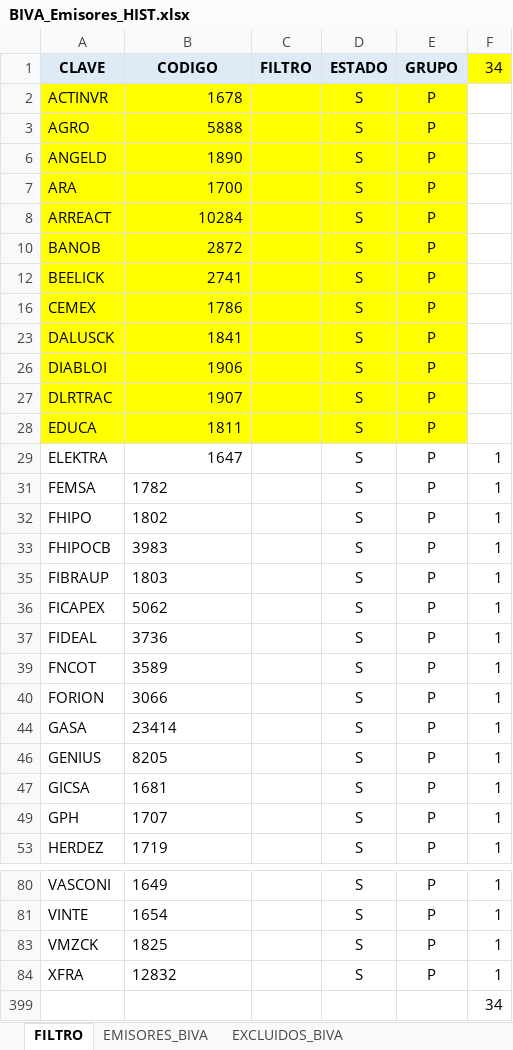
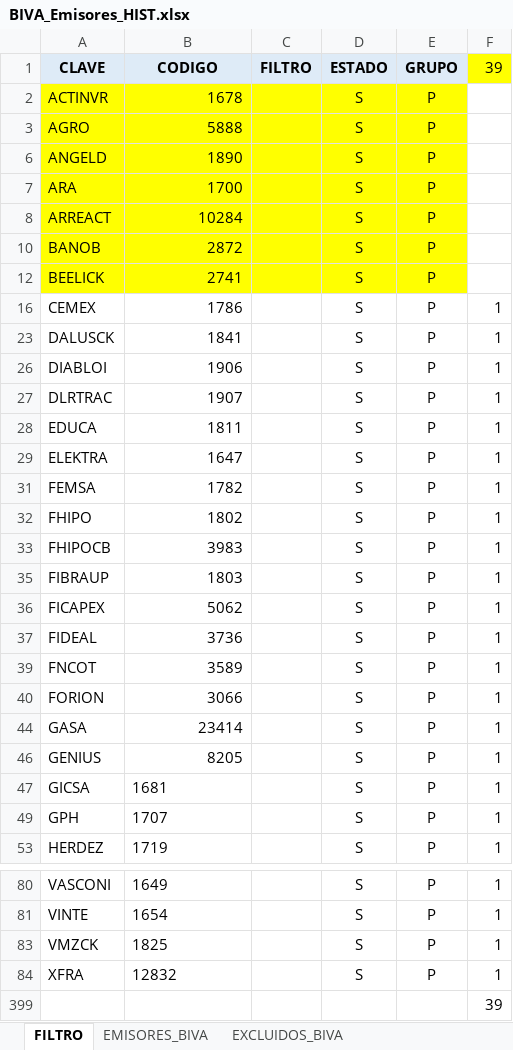
Before and after one commit to SteveCarpio/proy_py_bolsa_mx, an Excel workbook: tmp/BIVA_Emisores_HIST.xlsx, sheet FILTRO, drawn as a sheet; only a part is shown, gaps mark what is left out; values as stored, in another font and other column widths than the file's, no borders; the diff names each change by its address in the sheet, - before the commit and + after, or states it on an @@ line.

```diff
--- a/tmp/BIVA_Emisores_HIST.xlsx (sheet FILTRO)
+++ b/tmp/BIVA_Emisores_HIST.xlsx (sheet FILTRO)
-F1: 34
+F1: 39
-A16:E16 fill: #FFFF00
+A16:E16 fill: none
-F16 (39): (empty)
+F16 (39): 1
-A23:E23 fill: #FFFF00
+A23:E23 fill: none
-F23 (39): (empty)
+F23 (39): 1
-A26:E28 fill: #FFFF00
+A26:E28 fill: none
-F26:F28 (39): (empty)
+F26:F28 (39): 1
-B31:B33 alignment: left
+B31:B33 alignment: right
-B35:B37 alignment: left
+B35:B37 alignment: right
-B39:B40 alignment: left
+B39:B40 alignment: right
-B44 alignment: left
+B44 alignment: right
-B46 alignment: left
+B46 alignment: right
-F399 (39): 34
+F399 (39): 39
```
Also changed, not shown: sheet EMISORES_BIVA, sheet EXCLUIDOS_BIVA, formulas that keep their value, 3 other files.
